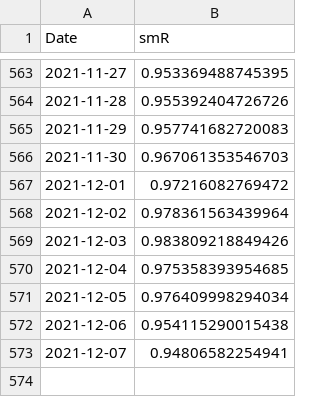
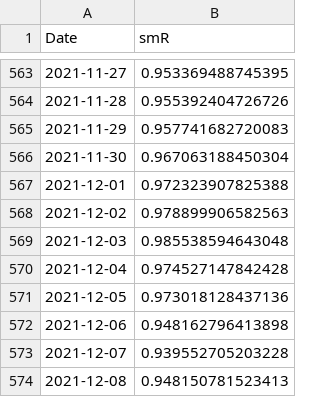
Before and after one commit to nishanshaik/sunset_angels-jump, a CSV file: India.csv, drawn as a sheet; only a part is shown, gaps mark what is left out.

```diff
--- a/India.csv
+++ b/India.csv
@@ -565,9 +565,10 @@
 2021-11-29,0.957741682720083
-2021-11-30,0.967061353546703
-2021-12-01,0.97216082769472
-2021-12-02,0.978361563439964
-2021-12-03,0.983809218849426
-2021-12-04,0.975358393954685
-2021-12-05,0.976409998294034
-2021-12-06,0.954115290015438
-2021-12-07,0.94806582254941
+2021-11-30,0.967063188450304
+2021-12-01,0.972323907825388
+2021-12-02,0.978899906582563
+2021-12-03,0.985538594643048
+2021-12-04,0.974527147842428
+2021-12-05,0.973018128437136
+2021-12-06,0.948162796413898
+2021-12-07,0.939552705203228
+2021-12-08,0.948150781523413
```
Also changed, not shown: States.csv, 38 other files.
